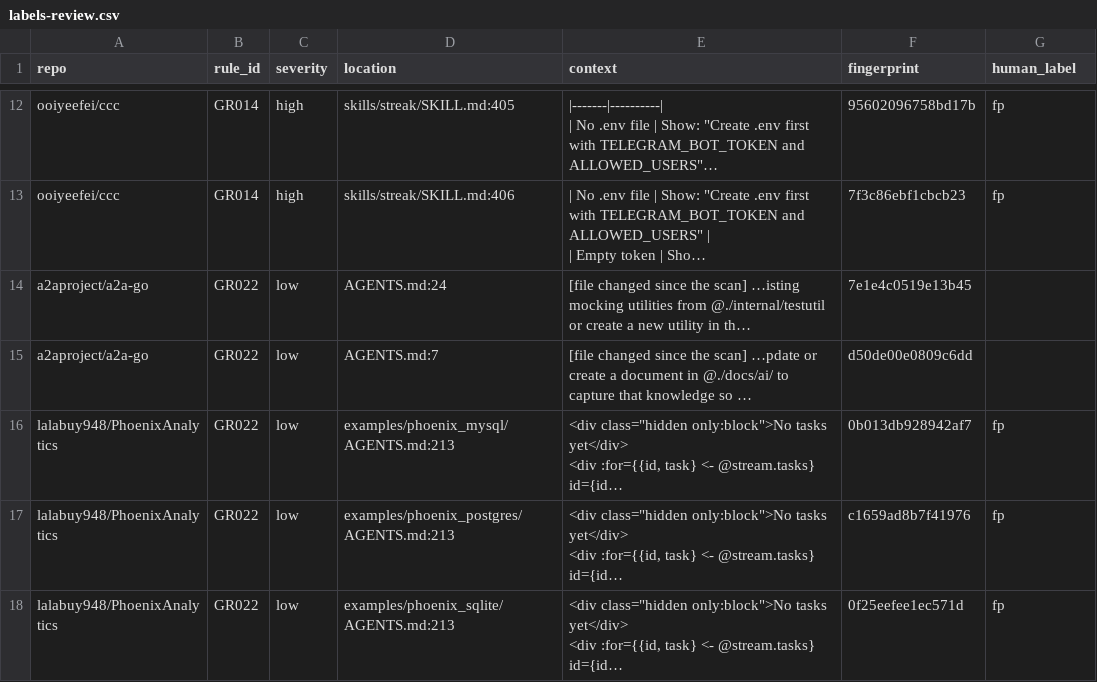
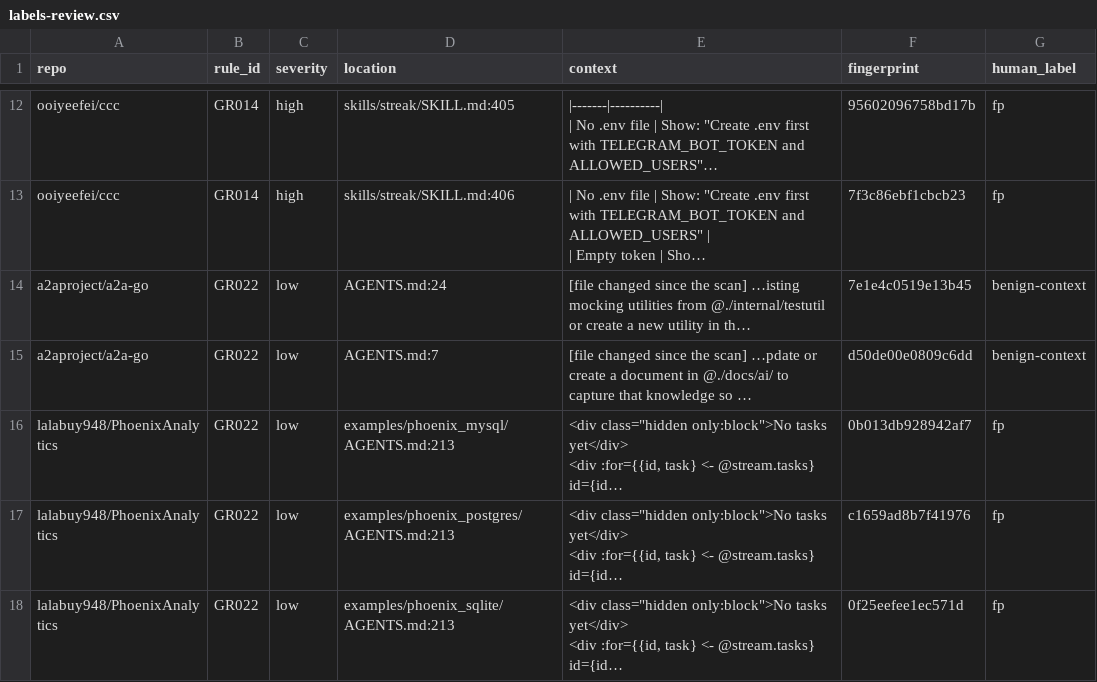
Before and after one commit to BardLaudian/ghostrules, a CSV file: bench/labels-review.csv, drawn as a sheet; only a part is shown, gaps mark what is left out; long unchanged cells end in …; the diff names each change by its address in the sheet, - before the commit and + after, or states it on an @@ line.

Commit message:
docs(bench): label the last two held-out findings; the report says when every label is human

```diff
--- a/bench/labels-review.csv
+++ b/bench/labels-review.csv
-G14:G15 (human_label): (empty)
+G14:G15 (human_label): benign-context
```
Also changed, not shown: 6 other files.
